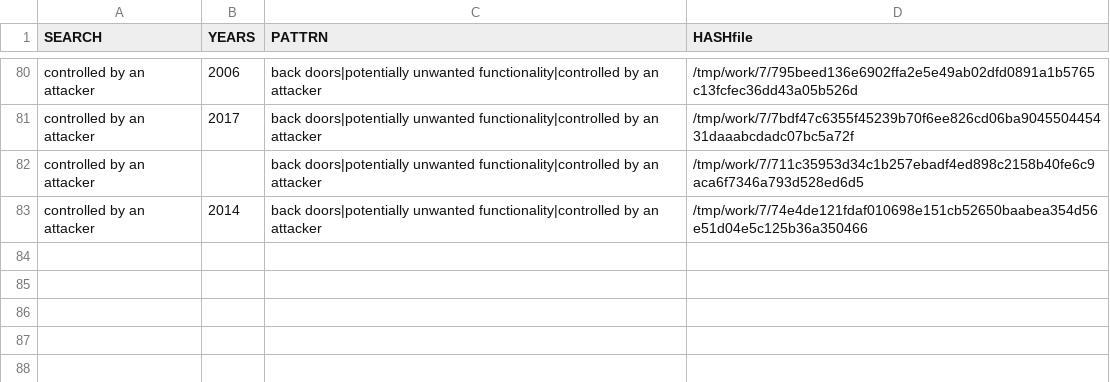
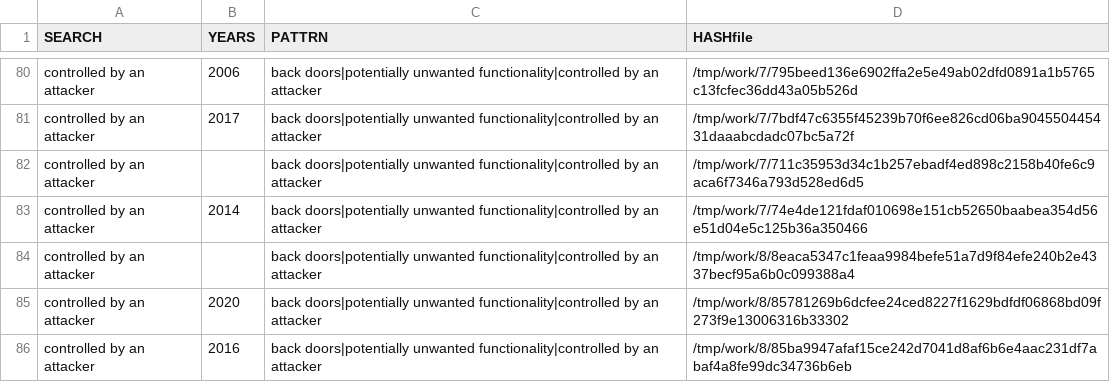
Before and after one commit to gergimentr/finder, a CSV file: results/psg2.csv, drawn as a sheet; only a part is shown, gaps mark what is left out; the diff names each change by its address in the sheet, - before the commit and + after, or states it on an @@ line.

```diff
--- a/results/psg2.csv
+++ b/results/psg2.csv
+row 84: controlled by an attacker |  | back doors|potentially unwanted functionality|controlled by an attacker | /tmp/work/8/8eaca5347c1feaa9984befe51a7d9f84efe240b2e4337becf95a6b0c099388a4
+row 85: controlled by an attacker | 2020 | back doors|potentially unwanted functionality|controlled by an attacker | /tmp/work/8/85781269b6dcfee24ced8227f1629bdfdf06868bd09f273f9e13006316b33302
+row 86: controlled by an attacker | 2016 | back doors|potentially unwanted functionality|controlled by an attacker | /tmp/work/8/85ba9947afaf15ce242d7041d8af6b6e4aac231df7abaf4a8fe99dc34736b6eb
```
Also changed, not shown: results/psg1.csv, 8 other files.
